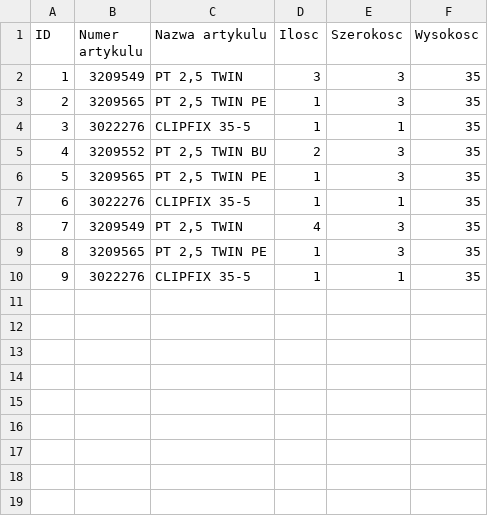
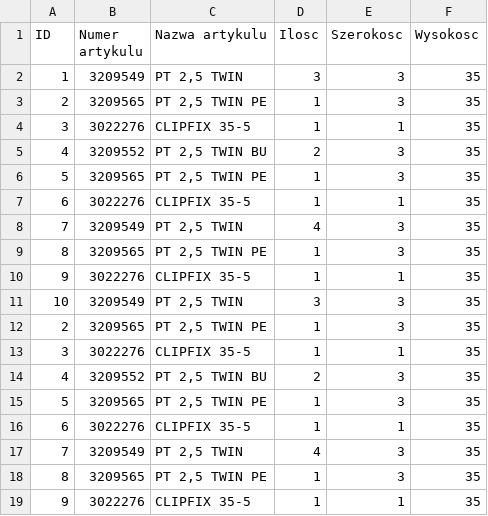
Before and after one commit to PiotrMen/opencv_Template, a CSV file: opencv_Template/opencv_Template/resources/Przykladowa sekwencja.csv, drawn as a sheet; the diff names each change by its address in the sheet, - before the commit and + after, or states it on an @@ line.

```diff
--- a/opencv_Template/opencv_Template/resources/Przykladowa sekwencja.csv
+++ b/opencv_Template/opencv_Template/resources/Przykladowa sekwencja.csv
+row 11: 10 | 3209549 | PT 2,5 TWIN | 3 | 3 | 35
+row 12: 2 | 3209565 | PT 2,5 TWIN PE | 1 | 3 | 35
+row 13: 3 | 3022276 | CLIPFIX 35-5 | 1 | 1 | 35
+row 14: 4 | 3209552 | PT 2,5 TWIN BU | 2 | 3 | 35
+row 15: 5 | 3209565 | PT 2,5 TWIN PE | 1 | 3 | 35
+row 16: 6 | 3022276 | CLIPFIX 35-5 | 1 | 1 | 35
+row 17: 7 | 3209549 | PT 2,5 TWIN | 4 | 3 | 35
+row 18: 8 | 3209565 | PT 2,5 TWIN PE | 1 | 3 | 35
+row 19: 9 | 3022276 | CLIPFIX 35-5 | 1 | 1 | 35
```
Also changed, not shown: 2 other files.
